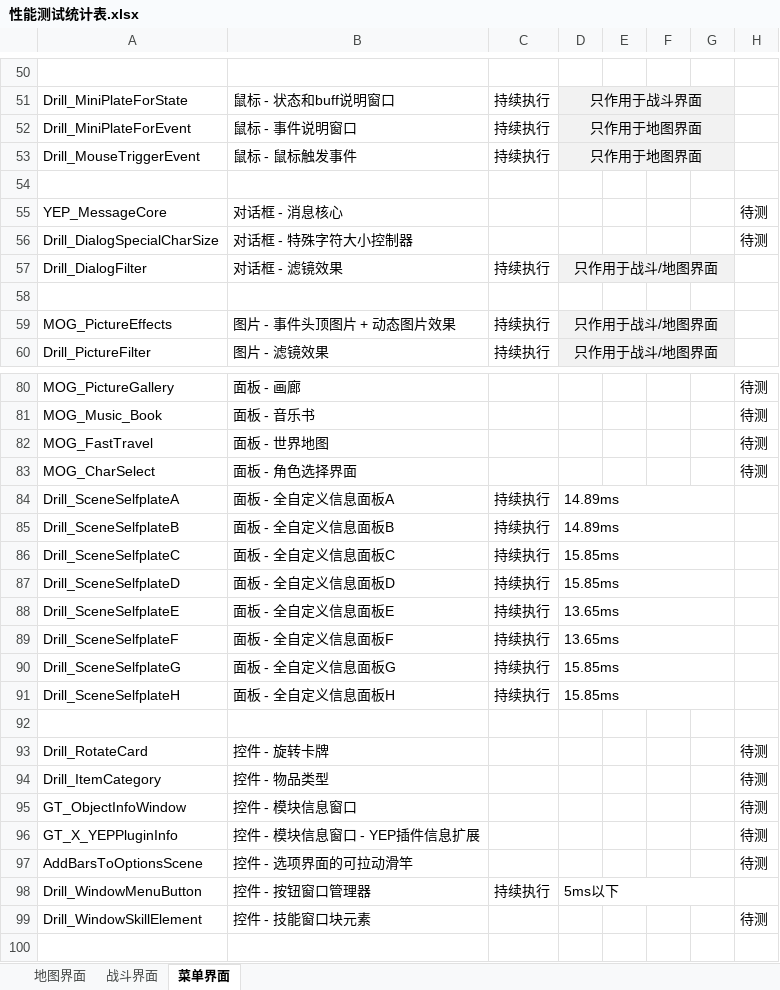
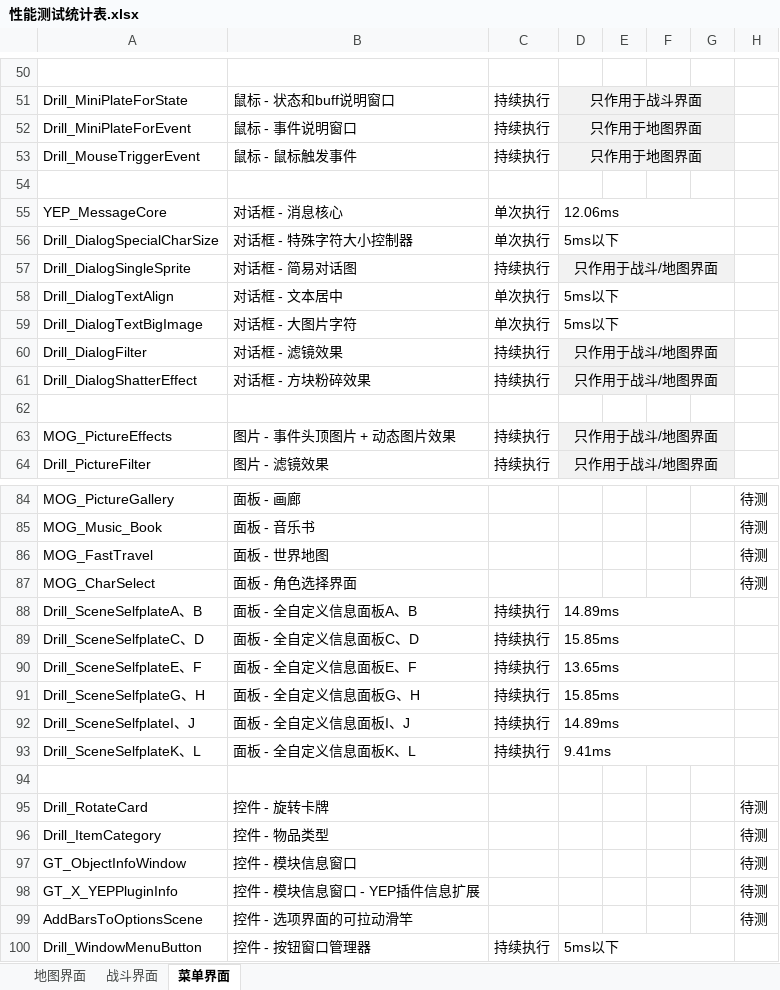
Before and after one commit to RuanZhongNan/drill_plugins, an Excel workbook: 插件详细手册/0.性能测试报告/性能测试统计表.xlsx, sheet 菜单界面, drawn as a sheet; only a part is shown, gaps mark what is left out; the shorter side is filled out with more unchanged rows; values as stored, in another font and other column widths than the file's, no borders; removed rows and columns are numbered as before the commit, all else as after; the diff names each change by its address in the sheet, - before the commit and + after, or states it on an @@ line.

```diff
--- a/插件详细手册/0.性能测试报告/性能测试统计表.xlsx (sheet 菜单界面)
+++ b/插件详细手册/0.性能测试报告/性能测试统计表.xlsx (sheet 菜单界面)
-C55:C56: (empty)
+C55:C56: 单次执行
-D55: (empty)
+D55: 12.06ms
+D55:G55 merged
-H55:H56: 待测
+H55:H56: (empty)
-D56: (empty)
+D56: 5ms以下
+D56:G56 merged
+row 57: Drill_DialogSingleSprite | 对话框 - 简易对话图 | 持续执行 | 只作用于战斗/地图界面
+row 58: Drill_DialogTextAlign | 对话框 - 文本居中 | 单次执行 | 5ms以下
+row 59: Drill_DialogTextBigImage | 对话框 - 大图片字符 | 单次执行 | 5ms以下
+row 61: Drill_DialogShatterEffect | 对话框 - 方块粉碎效果 | 持续执行 | 只作用于战斗/地图界面
-A88: Drill_SceneSelfplateA
+A88: Drill_SceneSelfplateA、B
-B88: 面板 - 全自定义信息面板A
+B88: 面板 - 全自定义信息面板A、B
-row 85: Drill_SceneSelfplateB | 面板 - 全自定义信息面板B | 持续执行 | 14.89ms
-A89: Drill_SceneSelfplateC
+A89: Drill_SceneSelfplateC、D
-B89: 面板 - 全自定义信息面板C
+B89: 面板 - 全自定义信息面板C、D
-row 87: Drill_SceneSelfplateD | 面板 - 全自定义信息面板D | 持续执行 | 15.85ms
-A90: Drill_SceneSelfplateE
+A90: Drill_SceneSelfplateE、F
-B90: 面板 - 全自定义信息面板E
+B90: 面板 - 全自定义信息面板E、F
-row 89: Drill_SceneSelfplateF | 面板 - 全自定义信息面板F | 持续执行 | 13.65ms
-A91: Drill_SceneSelfplateG
+A91: Drill_SceneSelfplateG、H
-B91: 面板 - 全自定义信息面板G
+B91: 面板 - 全自定义信息面板G、H
-A92: Drill_SceneSelfplateH
+A92: Drill_SceneSelfplateI、J
-B92: 面板 - 全自定义信息面板H
+B92: 面板 - 全自定义信息面板I、J
-D92: 15.85ms
+D92: 14.89ms
+row 93: Drill_SceneSelfplateK、L | 面板 - 全自定义信息面板K、L | 持续执行 | 9.41ms
```
Also changed, not shown: sheet 战斗界面, sheet 地图界面, 6 other files.
